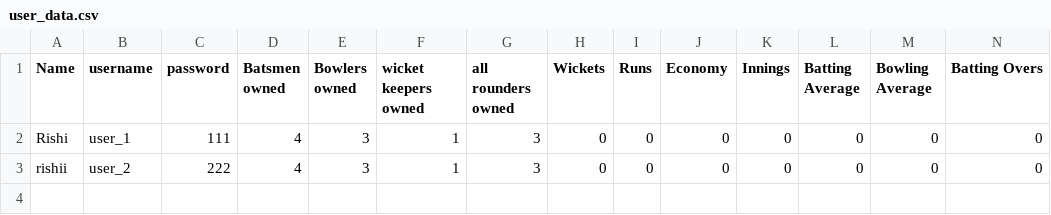
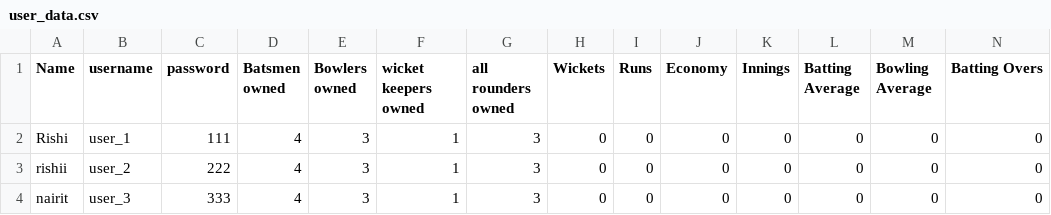
Before and after one commit to Shortcircuit-163/Cricket_game, a CSV file: Data/user_data.csv, drawn as a sheet; only a part is shown; rows hold the shown columns only; the diff names each change by its address in the sheet, - before the commit and + after, or states it on an @@ line.

```diff
--- a/Data/user_data.csv
+++ b/Data/user_data.csv
+row 4: nairit | user_3 | 333 | 4 | 3 | 1 | 3 | 0 | 0 | 0 | 0 | 0 | 0 | 0
```
Also changed, not shown: 1 other file.
